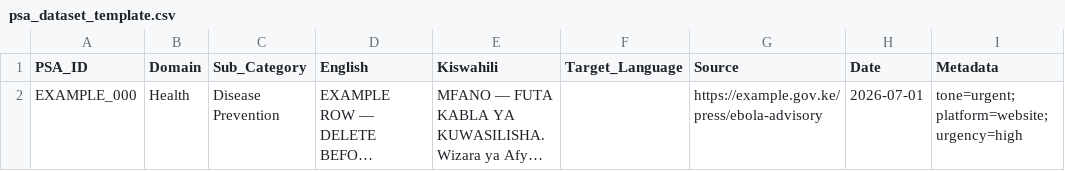
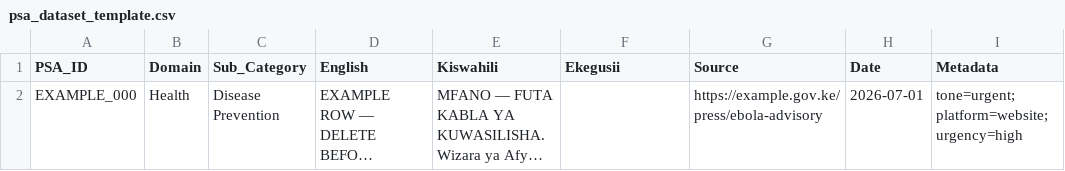
Before and after one commit to SnitTeshome/PSA-MT-Project, a CSV file: data/processed/psa_dataset_template.csv, drawn as a sheet; long unchanged cells end in …; the diff names each change by its address in the sheet, - before the commit and + after, or states it on an @@ line.

Commit message:
Multiplicity: 187 clones become 1,093 (minus the bad ones)
Lecturer moved the whole class onto Ekegusii as the mandated target language,
so this ports the Ekegusii Corpus's agriculture-relevant PSAs in: schema's
Target_Language column renamed to Ekegusii, 913 English->Ekegusii rows
classified/QA'd/translated (Kiswahili filled via a 3-tool comparison since
this source had none), merged and deduped against the existing 187 rows.
Net 187 -> 1,093 verified rows. Adds a generic translate_and_qa.py any
domain can reuse, and Bantu-transfer-learning research now that the target
language is fixed.

```diff
--- a/data/processed/psa_dataset_template.csv
+++ b/data/processed/psa_dataset_template.csv
-F1: Target_Language
+F1: Ekegusii
```
Also changed, not shown: 8 other files.
